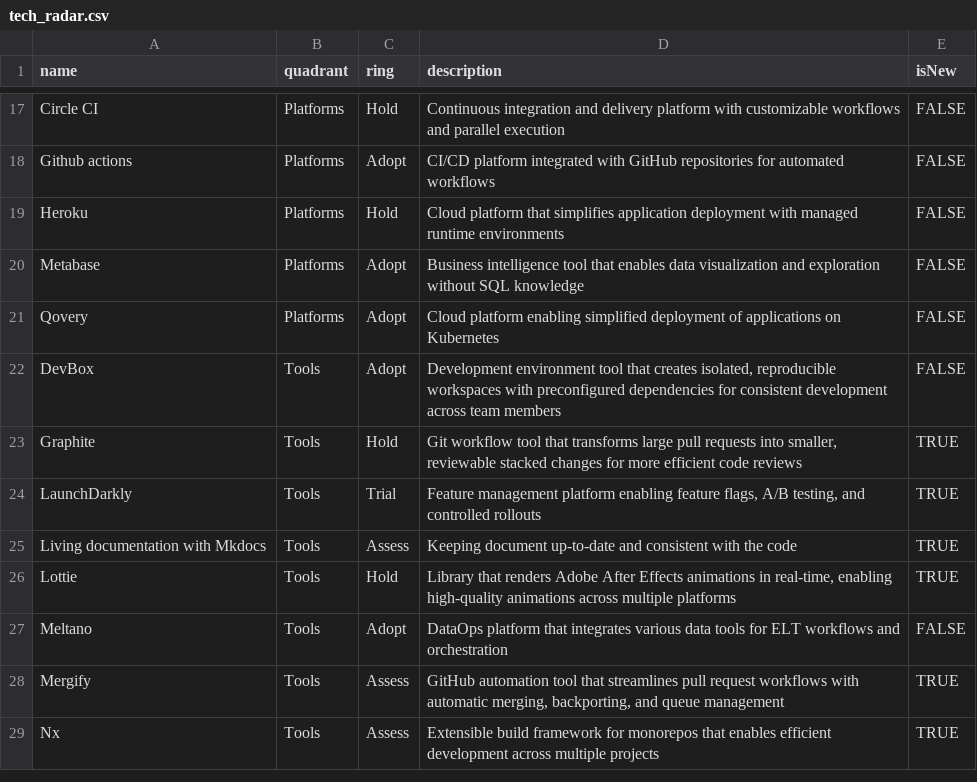
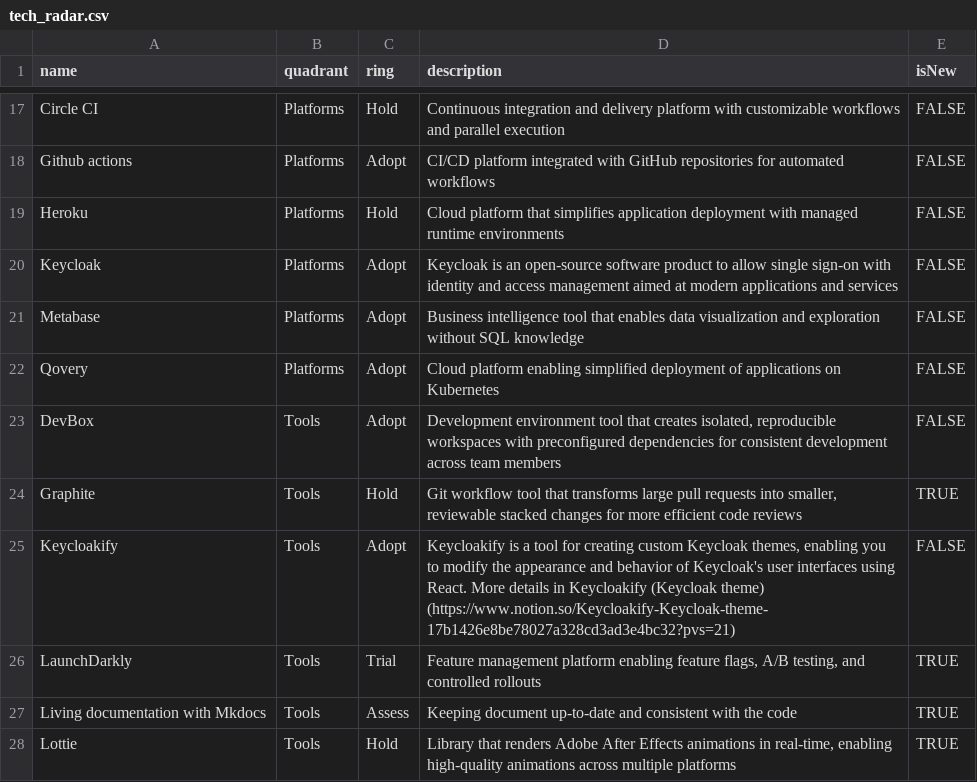
Before and after one commit to alan-eu/tech-radar, a CSV file: tech_radar.csv, drawn as a sheet; only a part is shown, gaps mark what is left out; the shorter side is filled out with more unchanged rows; the diff names each change by its address in the sheet, - before the commit and + after, or states it on an @@ line.

Commit message:
enh: add Keycloak & Keycloakify

```diff
--- a/tech_radar.csv
+++ b/tech_radar.csv
+row 20: Keycloak | Platforms | Adopt | Keycloak is an open-source software product to allow single sign-on with identity and access management aimed at modern applications and services | FALSE
+row 25: Keycloakify | Tools | Adopt | Keycloakify is a tool for creating custom Keycloak themes, enabling you to modify the appearance and behavior of Keycloak's user interfaces using React. More details in Keycloakify (Keycloak theme) (https://www.notion.so/Keycloakify-Keycloak-theme-17b1426e8be78027a328cd3ad3e4bc32?pvs=21) | FALSE
```
